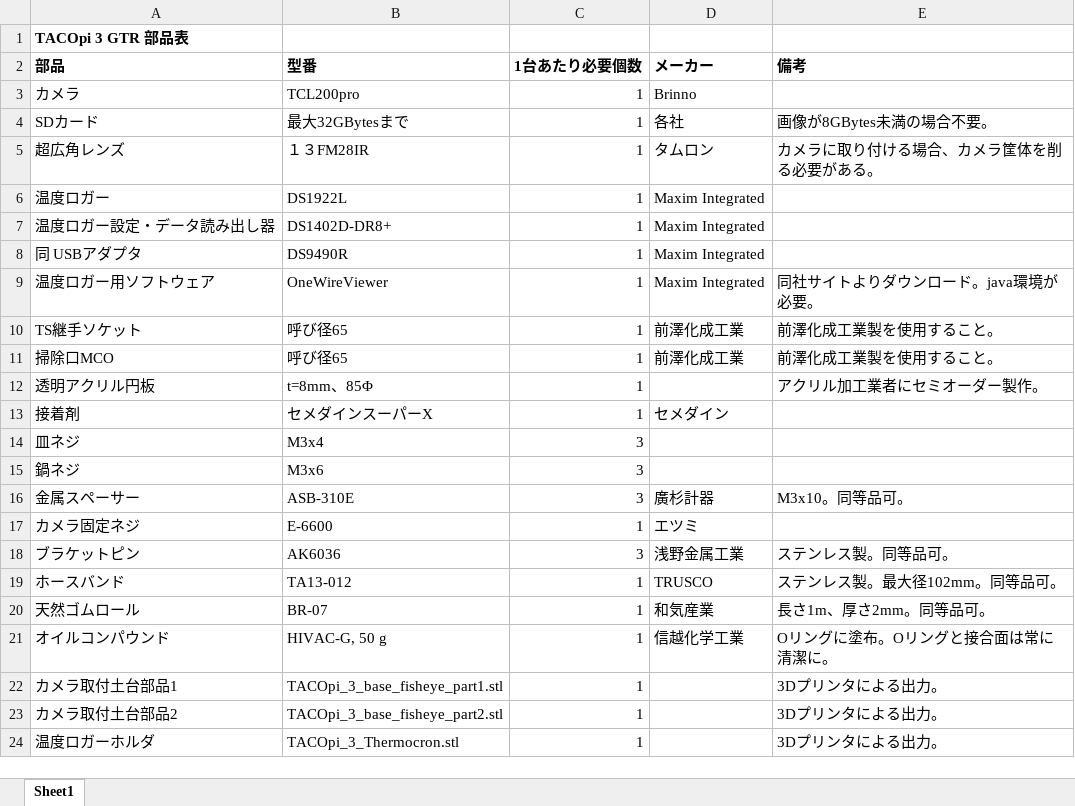
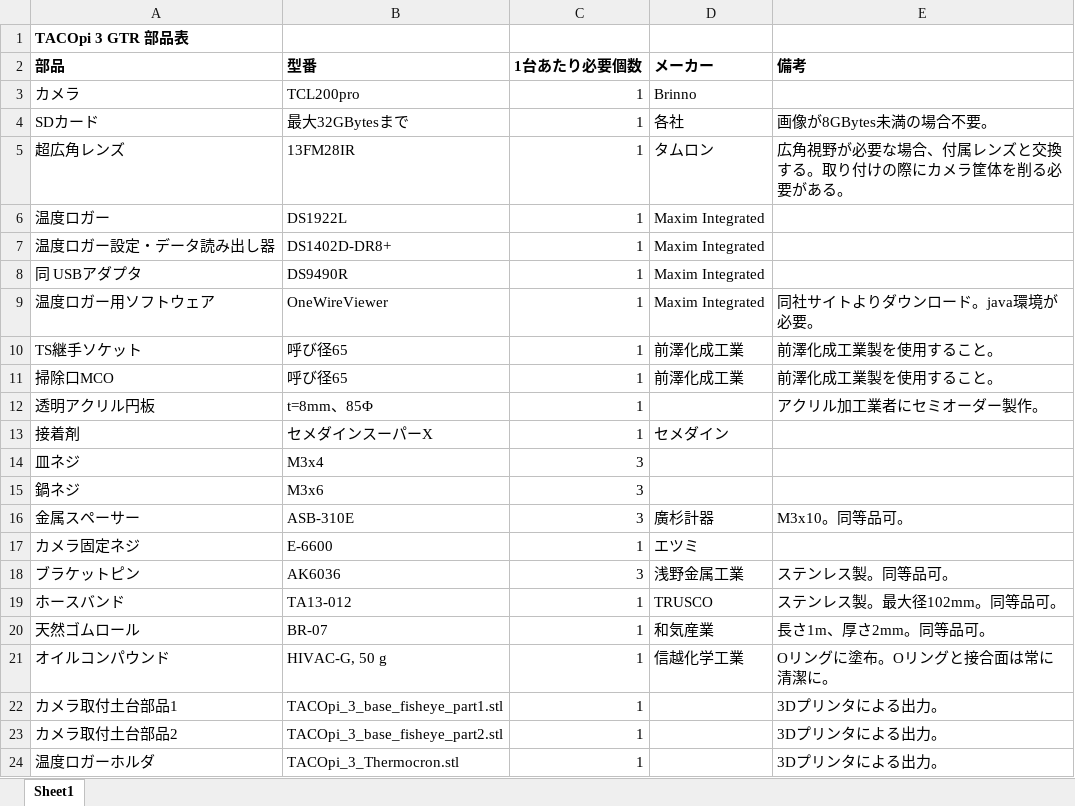
Before and after one commit to tetrodekazz/TACOpi_3_GTR, an Excel workbook: 部品リスト.xlsx, sheet Sheet1, drawn as a sheet; values as stored, in another font and other column widths than the file's, no borders; the diff names each change by its address in the sheet, - before the commit and + after, or states it on an @@ line.

Commit message:
Add files via upload

```diff
--- a/部品リスト.xlsx (sheet Sheet1)
+++ b/部品リスト.xlsx (sheet Sheet1)
-B5 (型番): １３FM28IR
+B5 (型番): 13FM28IR
-E5 (備考): カメラに取り付ける場合、カメラ筐体を削る必要がある。
+E5 (備考): 広角視野が必要な場合、付属レンズと交換する。取り付けの際にカメラ筐体を削る必要がある。
```
